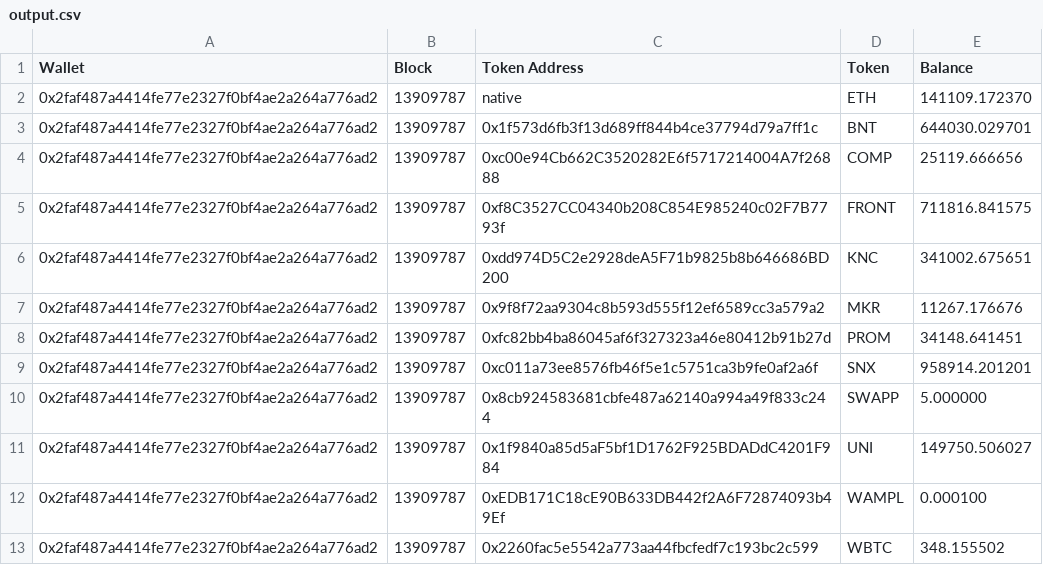
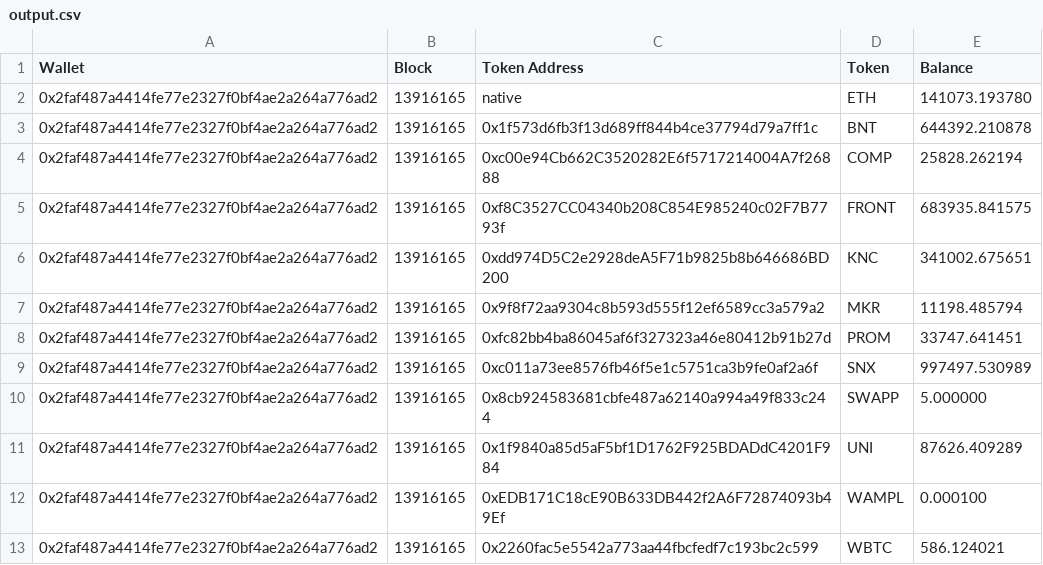
Before and after one commit to talkol/eth-historic-balances, a CSV file: output.csv, drawn as a sheet.

```diff
--- a/output.csv
+++ b/output.csv
@@ -1,13 +1,13 @@
 Wallet,Block,Token Address,Token,Balance
-0x2faf487a4414fe77e2327f0bf4ae2a264a776ad2,13909787,native,ETH,141109.172370
-0x2faf487a4414fe77e2327f0bf4ae2a264a776ad2,13909787,0x1f573d6fb3f13d689ff844b4ce37794d79a7ff1c,BNT,644030.029701
-0x2faf487a4414fe77e2327f0bf4ae2a264a776ad2,13909787,0xc00e94Cb662C3520282E6f5717214004A7f26888,COMP,25119.666656
-0x2faf487a4414fe77e2327f0bf4ae2a264a776ad2,13909787,0xf8C3527CC04340b208C854E985240c02F7B7793f,FRONT,711816.841575
-0x2faf487a4414fe77e2327f0bf4ae2a264a776ad2,13909787,0xdd974D5C2e2928deA5F71b9825b8b646686BD200,KNC,341002.675651
-0x2faf487a4414fe77e2327f0bf4ae2a264a776ad2,13909787,0x9f8f72aa9304c8b593d555f12ef6589cc3a579a2,MKR,11267.176676
-0x2faf487a4414fe77e2327f0bf4ae2a264a776ad2,13909787,0xfc82bb4ba86045af6f327323a46e80412b91b27d,PROM,34148.641451
-0x2faf487a4414fe77e2327f0bf4ae2a264a776ad2,13909787,0xc011a73ee8576fb46f5e1c5751ca3b9fe0af2a6f,SNX,958914.201201
-0x2faf487a4414fe77e2327f0bf4ae2a264a776ad2,13909787,0x8cb924583681cbfe487a62140a994a49f833c244,SWAPP,5.000000
-0x2faf487a4414fe77e2327f0bf4ae2a264a776ad2,13909787,0x1f9840a85d5aF5bf1D1762F925BDADdC4201F984,UNI,149750.506027
-0x2faf487a4414fe77e2327f0bf4ae2a264a776ad2,13909787,0xEDB171C18cE90B633DB442f2A6F72874093b49Ef,WAMPL,0.000100
-0x2faf487a4414fe77e2327f0bf4ae2a264a776ad2,13909787,0x2260fac5e5542a773aa44fbcfedf7c193bc2c599,WBTC,348.155502
+0x2faf487a4414fe77e2327f0bf4ae2a264a776ad2,13916165,native,ETH,141073.193780
+0x2faf487a4414fe77e2327f0bf4ae2a264a776ad2,13916165,0x1f573d6fb3f13d689ff844b4ce37794d79a7ff1c,BNT,644392.210878
+0x2faf487a4414fe77e2327f0bf4ae2a264a776ad2,13916165,0xc00e94Cb662C3520282E6f5717214004A7f26888,COMP,25828.262194
+0x2faf487a4414fe77e2327f0bf4ae2a264a776ad2,13916165,0xf8C3527CC04340b208C854E985240c02F7B7793f,FRONT,683935.841575
+0x2faf487a4414fe77e2327f0bf4ae2a264a776ad2,13916165,0xdd974D5C2e2928deA5F71b9825b8b646686BD200,KNC,341002.675651
+0x2faf487a4414fe77e2327f0bf4ae2a264a776ad2,13916165,0x9f8f72aa9304c8b593d555f12ef6589cc3a579a2,MKR,11198.485794
+0x2faf487a4414fe77e2327f0bf4ae2a264a776ad2,13916165,0xfc82bb4ba86045af6f327323a46e80412b91b27d,PROM,33747.641451
+0x2faf487a4414fe77e2327f0bf4ae2a264a776ad2,13916165,0xc011a73ee8576fb46f5e1c5751ca3b9fe0af2a6f,SNX,997497.530989
+0x2faf487a4414fe77e2327f0bf4ae2a264a776ad2,13916165,0x8cb924583681cbfe487a62140a994a49f833c244,SWAPP,5.000000
+0x2faf487a4414fe77e2327f0bf4ae2a264a776ad2,13916165,0x1f9840a85d5aF5bf1D1762F925BDADdC4201F984,UNI,87626.409289
+0x2faf487a4414fe77e2327f0bf4ae2a264a776ad2,13916165,0xEDB171C18cE90B633DB442f2A6F72874093b49Ef,WAMPL,0.000100
+0x2faf487a4414fe77e2327f0bf4ae2a264a776ad2,13916165,0x2260fac5e5542a773aa44fbcfedf7c193bc2c599,WBTC,586.124021
```
Also changed, not shown: 1 other file.
